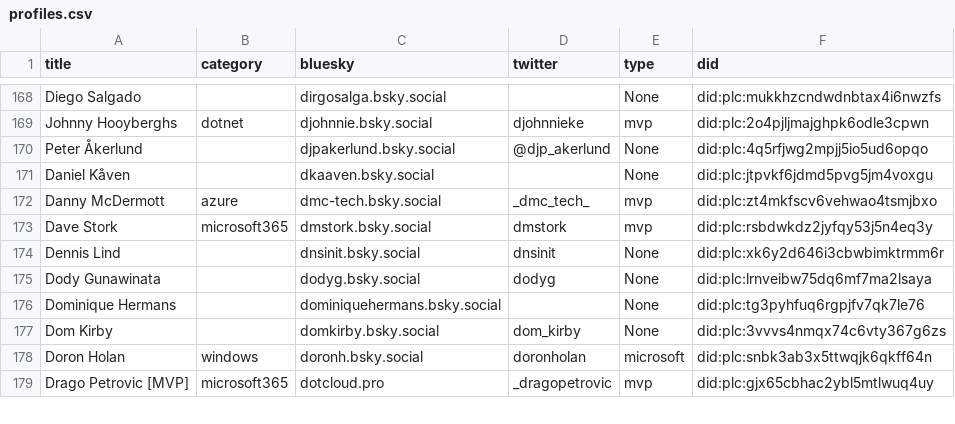
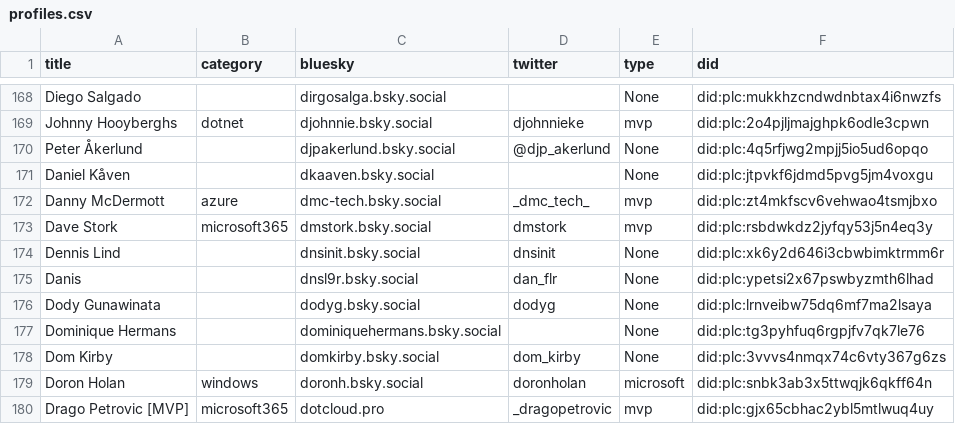
Before and after one commit to plemich/bluesky, a CSV file: website/static/profiles.csv, drawn as a sheet; only a part is shown, gaps mark what is left out; the diff names each change by its address in the sheet, - before the commit and + after, or states it on an @@ line.

```diff
--- a/website/static/profiles.csv
+++ b/website/static/profiles.csv
+row 175: Danis |  | dnsl9r.bsky.social | dan_flr | None | did:plc:ypetsi2x67pswbyzmth6lhad
```
Also changed, not shown: 1 other file.
